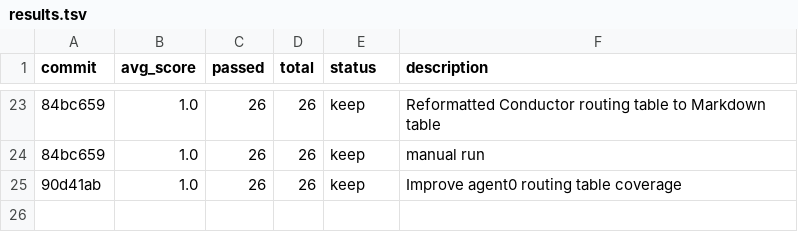
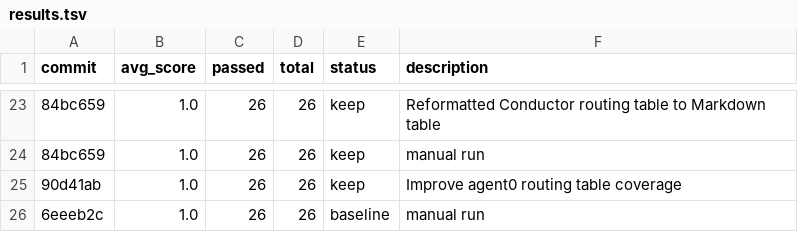
Before and after one commit to the-walking-agency-det/indiiOS-Clean, a TSV file: optimization/autoagent/results.tsv, drawn as a sheet; only a part is shown, gaps mark what is left out; the diff names each change by its address in the sheet, - before the commit and + after, or states it on an @@ line.

```diff
--- a/optimization/autoagent/results.tsv
+++ b/optimization/autoagent/results.tsv
+row 26: 6eeeb2c | 1.0 | 26 | 26 | baseline | manual run
```
Also changed, not shown: 1 other file.
